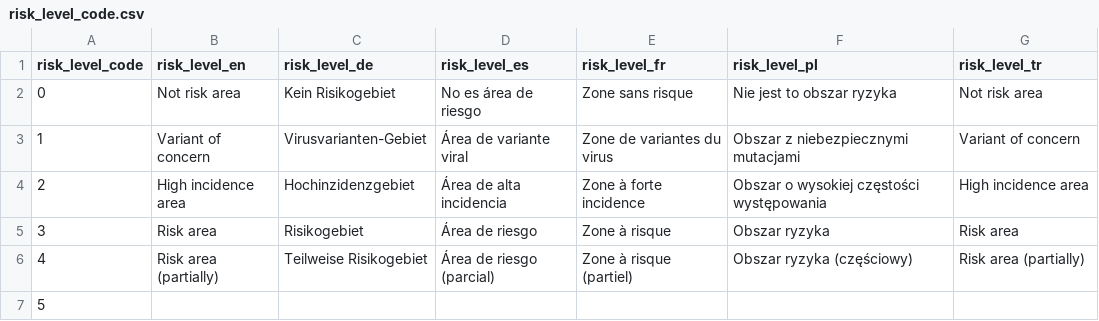
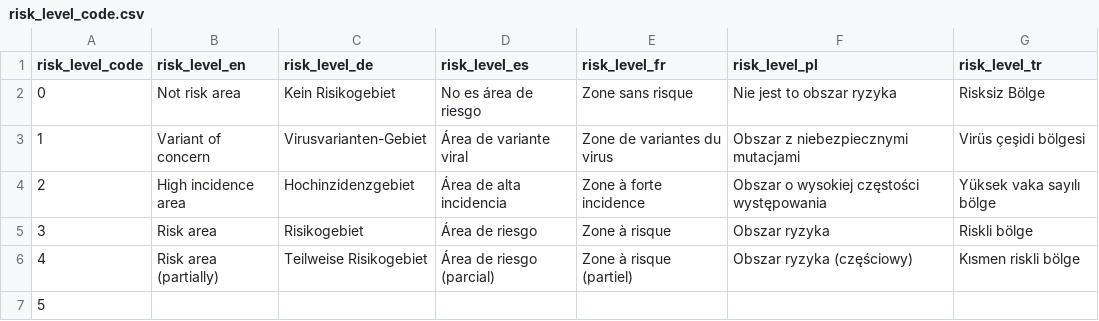
Before and after one commit to dieghernan/RKI-Corona-Atlas, a CSV file: assets/data/risk_level_code.csv, drawn as a sheet.

```diff
--- a/assets/data/risk_level_code.csv
+++ b/assets/data/risk_level_code.csv
@@ -1,7 +1,7 @@
 risk_level_code,risk_level_en,risk_level_de,risk_level_es,risk_level_fr,risk_level_pl,risk_level_tr
-0,Not risk area,Kein Risikogebiet,No es área de riesgo,Zone sans risque,Nie jest to obszar ryzyka,Not risk area
-1,Variant of concern,Virusvarianten-Gebiet,Área de variante viral,Zone de variantes du virus,Obszar z niebezpiecznymi mutacjami,Variant of concern
-2,High incidence area,Hochinzidenzgebiet,Área de alta incidencia,Zone à forte incidence,Obszar o wysokiej częstości występowania,High incidence area
-3,Risk area,Risikogebiet,Área de riesgo,Zone à risque,Obszar ryzyka,Risk area
-4,Risk area (partially),Teilweise Risikogebiet,Área de riesgo (parcial),Zone à risque (partiel),Obszar ryzyka (częściowy),Risk area (partially)
+0,Not risk area,Kein Risikogebiet,No es área de riesgo,Zone sans risque,Nie jest to obszar ryzyka,Risksiz Bölge
+1,Variant of concern,Virusvarianten-Gebiet,Área de variante viral,Zone de variantes du virus,Obszar z niebezpiecznymi mutacjami,Virüs çeşidi bölgesi
+2,High incidence area,Hochinzidenzgebiet,Área de alta incidencia,Zone à forte incidence,Obszar o wysokiej częstości występowania,Yüksek vaka sayılı bölge
+3,Risk area,Risikogebiet,Área de riesgo,Zone à risque,Obszar ryzyka,Riskli bölge
+4,Risk area (partially),Teilweise Risikogebiet,Área de riesgo (parcial),Zone à risque (partiel),Obszar ryzyka (częściowy),Kısmen riskli bölge
 5,,,,,,
```
Also changed, not shown: assets/data/idioms.csv.
